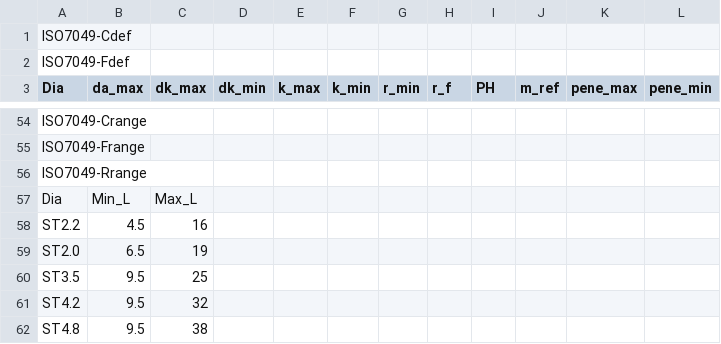
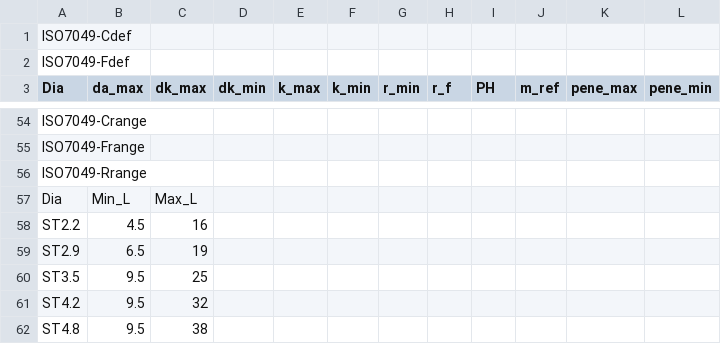
Before and after one commit to shaise/FreeCAD_FastenersWB, a CSV file: FsData/iso7049head.csv, drawn as a sheet; only a part is shown, gaps mark what is left out.

Commit message:
Fix ISO7049-C table. issue #455

```diff
--- a/FsData/iso7049head.csv
+++ b/FsData/iso7049head.csv
@@ -58,3 +58,3 @@
 "ST2.2","4.5","16"
-"ST2.0","6.5","19"
+"ST2.9","6.5","19"
 "ST3.5","9.5","25"
```
Also changed, not shown: 2 other files.
